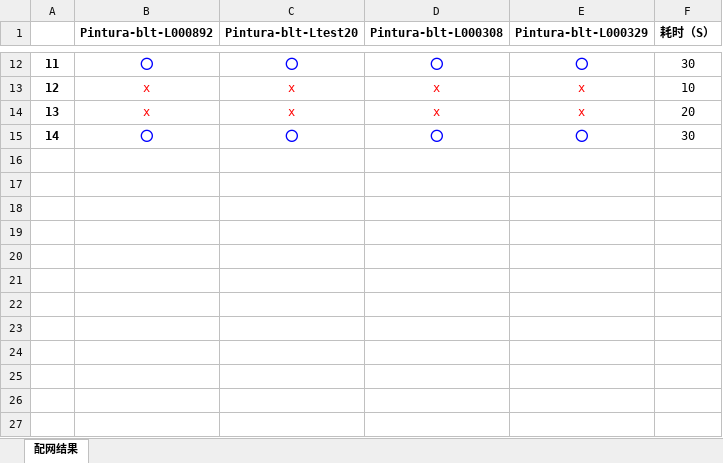
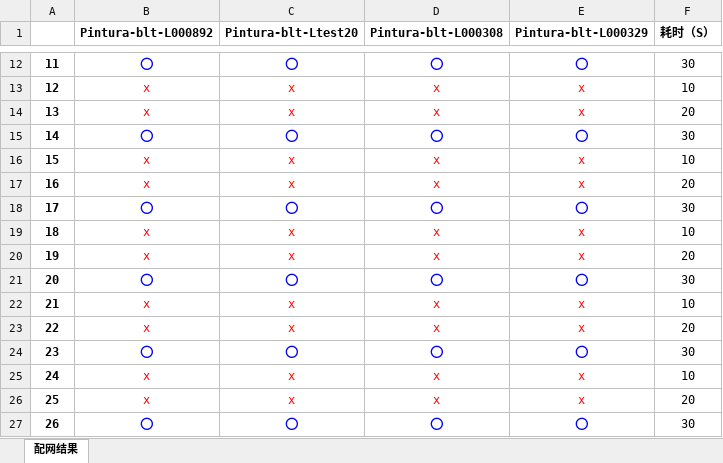
Before and after one commit to Addyyaa/Appium, an Excel workbook: 配网结果.xlsx, sheet 配网结果, drawn as a sheet; only a part is shown, gaps mark what is left out; values as stored, in another font and other column widths than the file's, no borders; the diff names each change by its address in the sheet, - before the commit and + after, or states it on an @@ line.

```diff
--- a/配网结果.xlsx (sheet 配网结果)
+++ b/配网结果.xlsx (sheet 配网结果)
+row 16: 15 | x | x | x | x | 10
+row 17: 16 | x | x | x | x | 20
+row 18: 17 | ⭕ | ⭕ | ⭕ | ⭕ | 30
+row 19: 18 | x | x | x | x | 10
+row 20: 19 | x | x | x | x | 20
+row 21: 20 | ⭕ | ⭕ | ⭕ | ⭕ | 30
+row 22: 21 | x | x | x | x | 10
+row 23: 22 | x | x | x | x | 20
+row 24: 23 | ⭕ | ⭕ | ⭕ | ⭕ | 30
+row 25: 24 | x | x | x | x | 10
+row 26: 25 | x | x | x | x | 20
+row 27: 26 | ⭕ | ⭕ | ⭕ | ⭕ | 30
```
Also changed, not shown: 2 other files.
